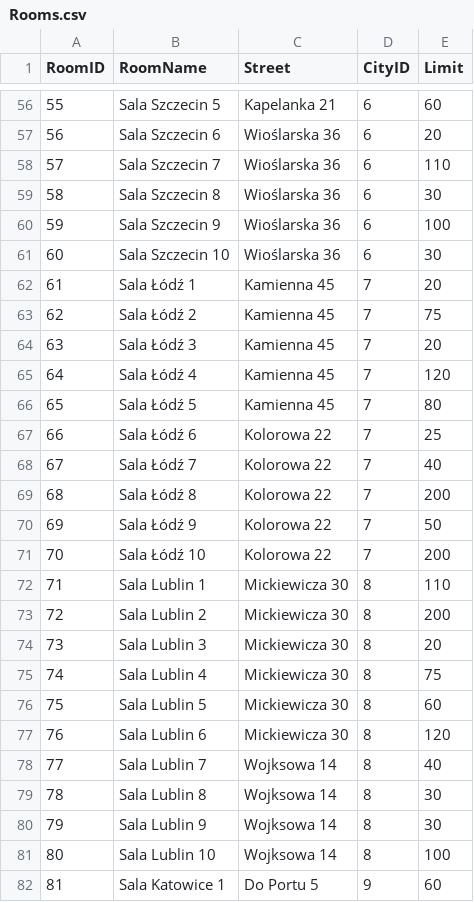
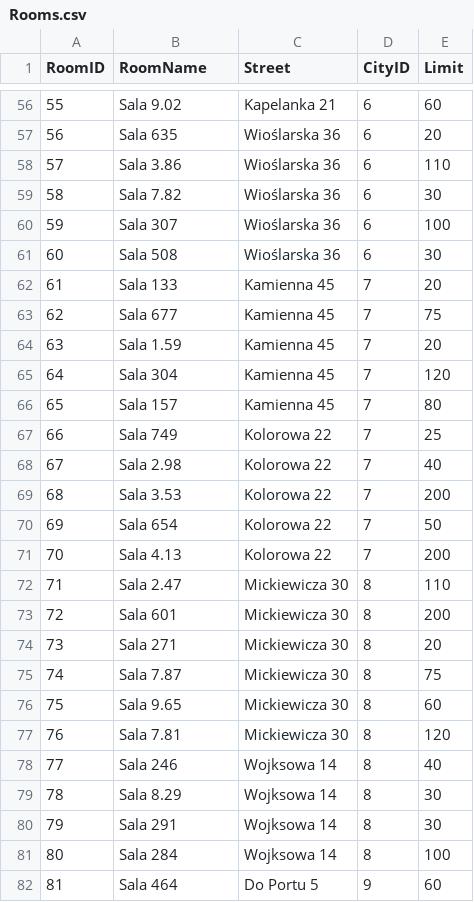
Before and after one commit to Blajszu/College_DataBase_Project, a CSV file: Tables Data/Rooms.csv, drawn as a sheet; only a part is shown, gaps mark what is left out; the diff covers the shown part only.

```diff
--- a/Tables Data/Rooms.csv
+++ b/Tables Data/Rooms.csv
@@ -56,27 +56,27 @@ RoomID,RoomName,Street,CityID,Limit
-55,Sala Szczecin 5,Kapelanka 21,6,60
-56,Sala Szczecin 6,Wioślarska 36,6,20
-57,Sala Szczecin 7,Wioślarska 36,6,110
-58,Sala Szczecin 8,Wioślarska 36,6,30
-59,Sala Szczecin 9,Wioślarska 36,6,100
-60,Sala Szczecin 10,Wioślarska 36,6,30
-61,Sala Łódź 1,Kamienna 45,7,20
-62,Sala Łódź 2,Kamienna 45,7,75
-63,Sala Łódź 3,Kamienna 45,7,20
-64,Sala Łódź 4,Kamienna 45,7,120
-65,Sala Łódź 5,Kamienna 45,7,80
-66,Sala Łódź 6,Kolorowa 22,7,25
-67,Sala Łódź 7,Kolorowa 22,7,40
-68,Sala Łódź 8,Kolorowa 22,7,200
-69,Sala Łódź 9,Kolorowa 22,7,50
-70,Sala Łódź 10,Kolorowa 22,7,200
-71,Sala Lublin 1,Mickiewicza 30,8,110
-72,Sala Lublin 2,Mickiewicza 30,8,200
-73,Sala Lublin 3,Mickiewicza 30,8,20
-74,Sala Lublin 4,Mickiewicza 30,8,75
-75,Sala Lublin 5,Mickiewicza 30,8,60
-76,Sala Lublin 6,Mickiewicza 30,8,120
-77,Sala Lublin 7,Wojksowa 14,8,40
-78,Sala Lublin 8,Wojksowa 14,8,30
-79,Sala Lublin 9,Wojksowa 14,8,30
-80,Sala Lublin 10,Wojksowa 14,8,100
-81,Sala Katowice 1,Do Portu 5,9,60
+55,Sala 9.02,Kapelanka 21,6,60
+56,Sala 635,Wioślarska 36,6,20
+57,Sala 3.86,Wioślarska 36,6,110
+58,Sala 7.82,Wioślarska 36,6,30
+59,Sala 307,Wioślarska 36,6,100
+60,Sala 508,Wioślarska 36,6,30
+61,Sala 133,Kamienna 45,7,20
+62,Sala 677,Kamienna 45,7,75
+63,Sala 1.59,Kamienna 45,7,20
+64,Sala 304,Kamienna 45,7,120
+65,Sala 157,Kamienna 45,7,80
+66,Sala 749,Kolorowa 22,7,25
+67,Sala 2.98,Kolorowa 22,7,40
+68,Sala 3.53,Kolorowa 22,7,200
+69,Sala 654,Kolorowa 22,7,50
+70,Sala 4.13,Kolorowa 22,7,200
+71,Sala 2.47,Mickiewicza 30,8,110
+72,Sala 601,Mickiewicza 30,8,200
+73,Sala 271,Mickiewicza 30,8,20
+74,Sala 7.87,Mickiewicza 30,8,75
+75,Sala 9.65,Mickiewicza 30,8,60
+76,Sala 7.81,Mickiewicza 30,8,120
+77,Sala 246,Wojksowa 14,8,40
+78,Sala 8.29,Wojksowa 14,8,30
+79,Sala 291,Wojksowa 14,8,30
+80,Sala 284,Wojksowa 14,8,100
+81,Sala 464,Do Portu 5,9,60
```
Also changed, not shown: 73 edited cells elsewhere in this file, 6 other files.
